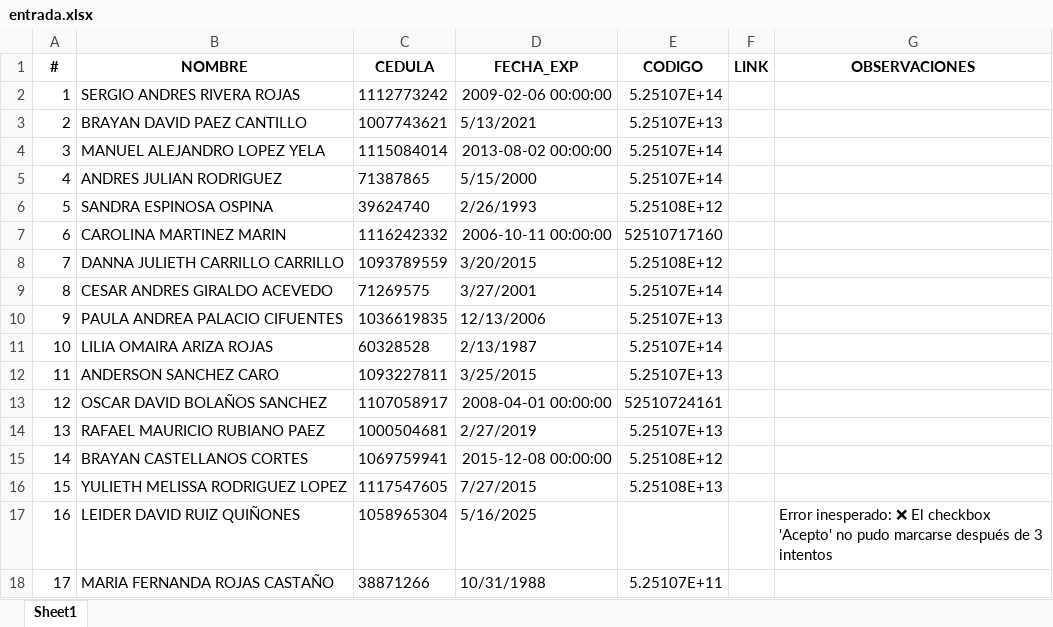
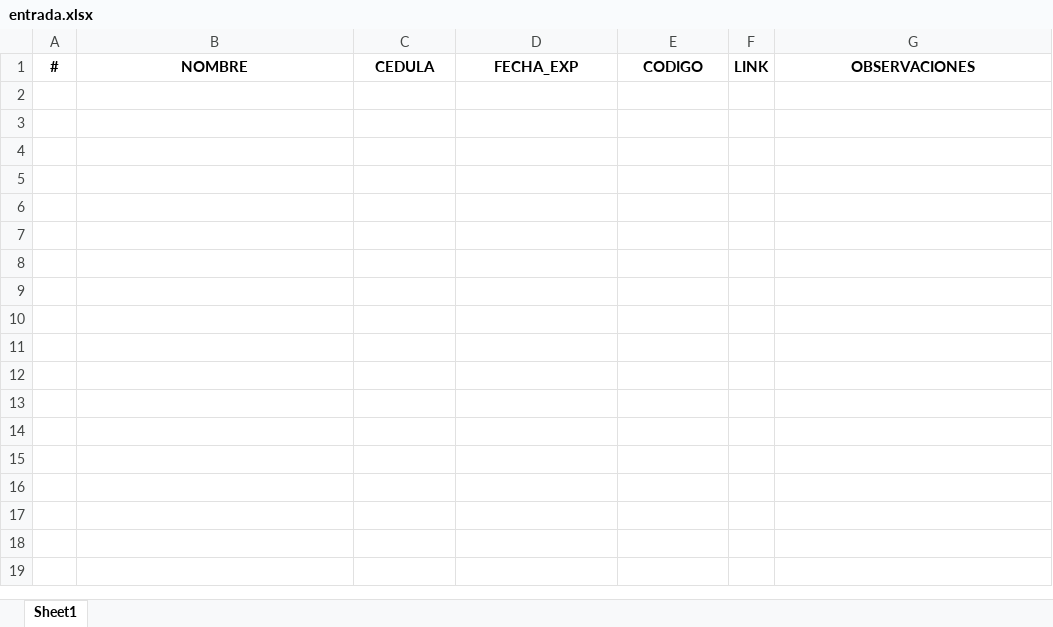
Before and after one commit to CesarSierra1997/Automation_apostillaCol, an Excel workbook: Antecedentes/entrada.xlsx, sheet Sheet1, drawn as a sheet; values as stored, in another font and other column widths than the file's, no borders; the diff names each change by its address in the sheet, - before the commit and + after, or states it on an @@ line.

Commit message:
Subo plantillas Excel vacías para referencia

```diff
--- a/Antecedentes/entrada.xlsx (sheet Sheet1)
+++ b/Antecedentes/entrada.xlsx (sheet Sheet1)
-row 2: 1 | SERGIO ANDRES RIVERA ROJAS | 1112773242 | 2009-02-06 00:00:00 | 5.25107E+14
-row 3: 2 | BRAYAN DAVID PAEZ CANTILLO | 1007743621 | 5/13/2021 | 5.25107E+13
-row 4: 3 | MANUEL ALEJANDRO LOPEZ YELA | 1115084014 | 2013-08-02 00:00:00 | 5.25107E+14
-row 5: 4 | ANDRES JULIAN RODRIGUEZ | 71387865 | 5/15/2000 | 5.25107E+14
-row 6: 5 | SANDRA ESPINOSA OSPINA | 39624740 | 2/26/1993 | 5.25108E+12
-row 7: 6 | CAROLINA MARTINEZ MARIN | 1116242332 | 2006-10-11 00:00:00 | 52510717160
-row 8: 7 | DANNA JULIETH CARRILLO CARRILLO | 1093789559 | 3/20/2015 | 5.25108E+12
-row 9: 8 | CESAR ANDRES GIRALDO ACEVEDO | 71269575 | 3/27/2001 | 5.25107E+14
-row 10: 9 | PAULA ANDREA PALACIO CIFUENTES | 1036619835 | 12/13/2006 | 5.25107E+13
-row 11: 10 | LILIA OMAIRA ARIZA ROJAS | 60328528 | 2/13/1987 | 5.25107E+14
-row 12: 11 | ANDERSON SANCHEZ CARO | 1093227811 | 3/25/2015 | 5.25107E+13
-row 13: 12 | OSCAR DAVID BOLAÑOS SANCHEZ | 1107058917 | 2008-04-01 00:00:00 | 52510724161
-row 14: 13 | RAFAEL MAURICIO RUBIANO PAEZ | 1000504681 | 2/27/2019 | 5.25107E+13
-row 15: 14 | BRAYAN CASTELLANOS CORTES | 1069759941 | 2015-12-08 00:00:00 | 5.25108E+12
-row 16: 15 | YULIETH MELISSA RODRIGUEZ LOPEZ | 1117547605 | 7/27/2015 | 5.25108E+13
-row 17: 16 | LEIDER DAVID RUIZ QUIÑONES | 1058965304 | 5/16/2025 |  |  | Error inesperado: ❌ El checkbox 'Acepto' no pudo marcarse después de 3 intentos
-row 18: 17 | MARIA FERNANDA ROJAS CASTAÑO | 38871266 | 10/31/1988 | 5.25107E+11
```
Also changed, not shown: Consultar Links Apostillas/entrada.xlsx, 1 other file.
